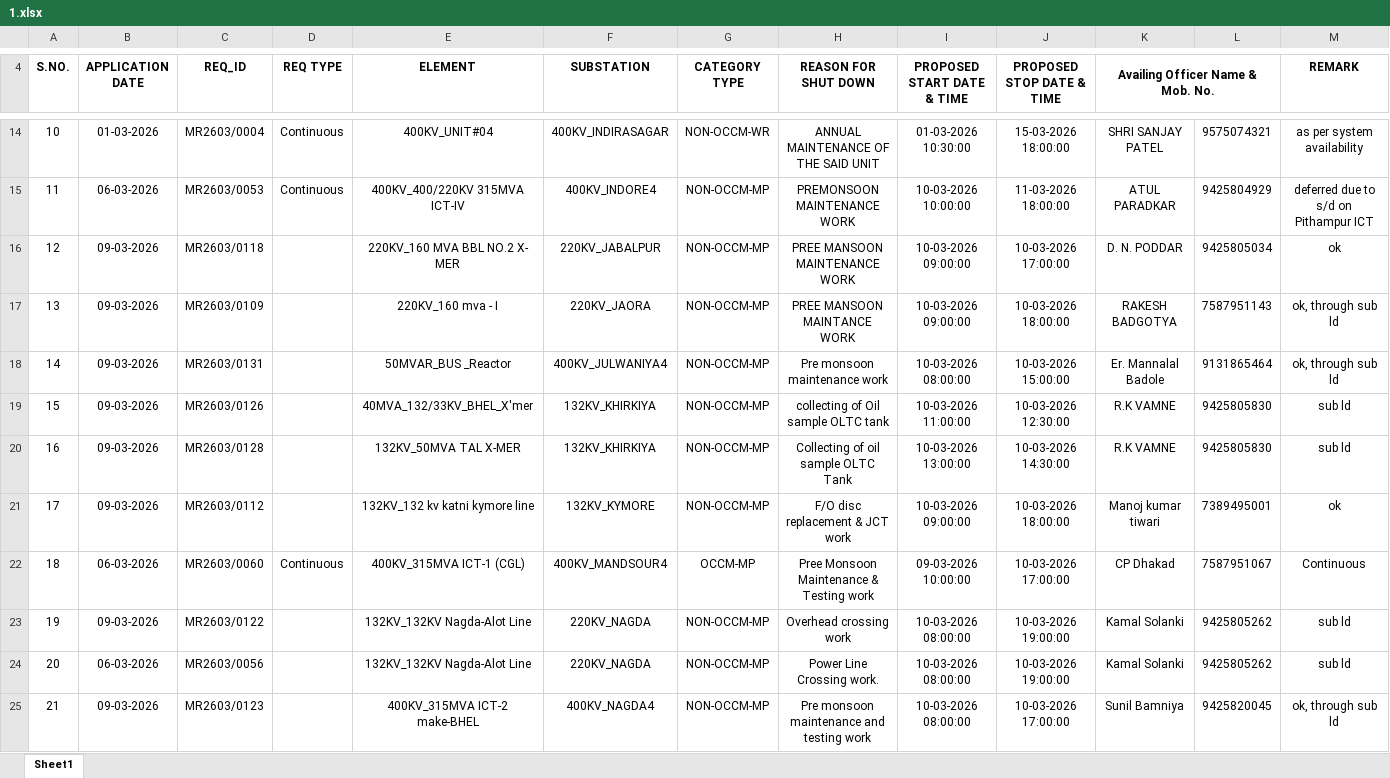
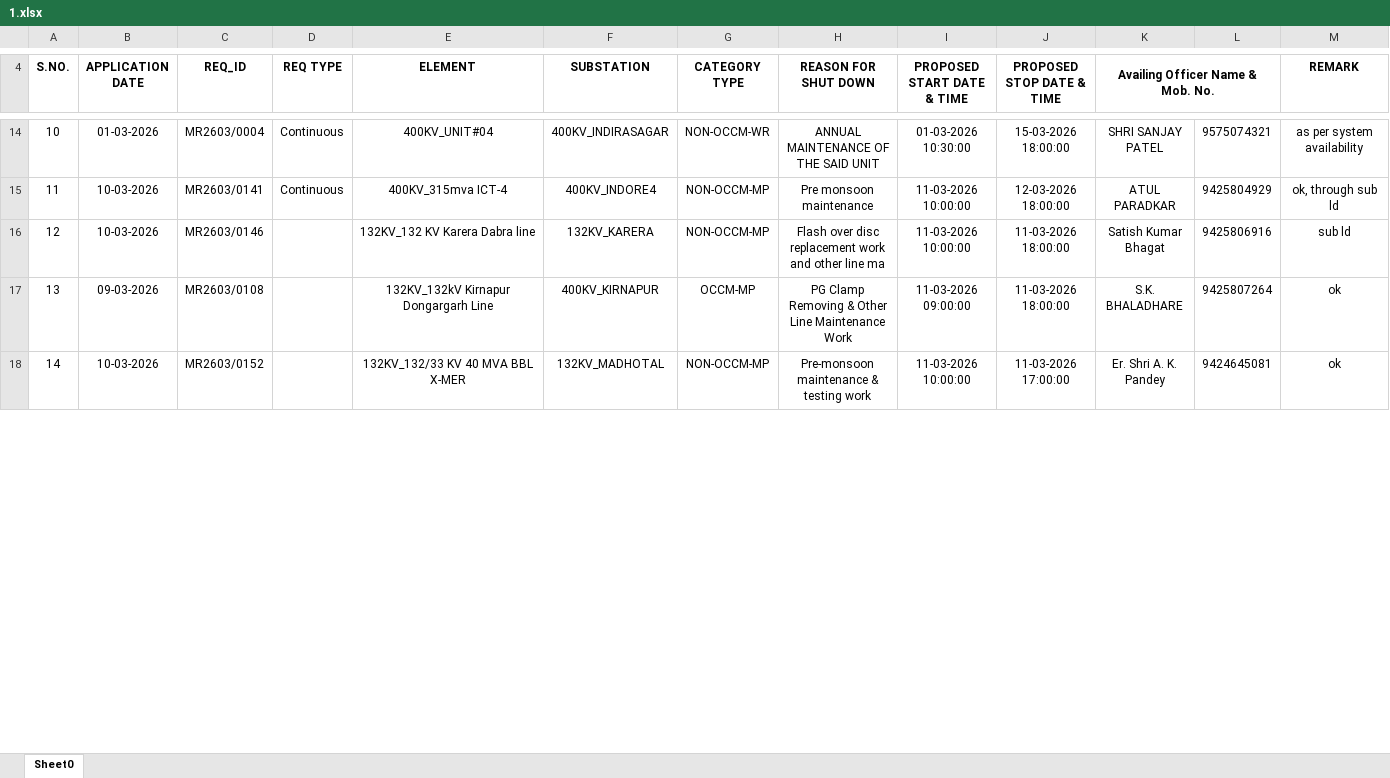
Before and after one commit to SLDCMP/shutdown, an Excel workbook: 1.xlsx, sheet Sheet0, drawn as a sheet; only a part is shown, gaps mark what is left out; values as stored, in another font and other column widths than the file's, no borders; charts and pictures not drawn; removed rows and columns are numbered as before the commit, all else as after; the diff covers the shown part only; the diff names each change by its address in the sheet, - before the commit and + after, or states it on an @@ line.

```diff
--- a/1.xlsx (sheet Sheet0)
+++ b/1.xlsx (sheet Sheet0)
-sheet tab: Sheet1
+sheet tab: Sheet0
@@ column A (S.NO.) renumbered between rows 6 and 41 @@
-B15 (APPLICATION DATE): 06-03-2026
+B15 (APPLICATION DATE): 10-03-2026
-C15 (REQ_ID): MR2603/0053
+C15 (REQ_ID): MR2603/0141
-E15 (ELEMENT): 400KV_400/220KV 315MVA ICT-IV
+E15 (ELEMENT): 400KV_315mva ICT-4
-H15 (REASON FOR SHUT DOWN): PREMONSOON MAINTENANCE WORK
+H15 (REASON FOR SHUT DOWN): Pre monsoon maintenance
-I15 (PROPOSED START DATE & TIME): 10-03-2026 10:00:00
+I15 (PROPOSED START DATE & TIME): 11-03-2026 10:00:00
-J15 (PROPOSED STOP DATE & TIME): 11-03-2026 18:00:00
+J15 (PROPOSED STOP DATE & TIME): 12-03-2026 18:00:00
-M15 (REMARK): deferred due to s/d on Pithampur ICT
+M15 (REMARK): ok, through sub ld
-row 16: 12 | 09-03-2026 | MR2603/0118 |  | 220KV_160 MVA BBL NO.2 X- MER | 220KV_JABALPUR | NON-OCCM-MP | PREE MANSOON MAINTENANCE WORK | 10-03-2026 09:00:00 | 10-03-2026 17:00:00 | D. N. PODDAR | 9425805034 | ok
-row 17: 13 | 09-03-2026 | MR2603/0109 |  | 220KV_160 mva - I | 220KV_JAORA | NON-OCCM-MP | PREE MANSOON MAINTANCE WORK | 10-03-2026 09:00:00 | 10-03-2026 18:00:00 | RAKESH BADGOTYA | 7587951143 | ok, through sub ld
-row 18: 14 | 09-03-2026 | MR2603/0131 |  | 50MVAR_BUS _Reactor | 400KV_JULWANIYA4 | NON-OCCM-MP | Pre monsoon maintenance work | 10-03-2026 08:00:00 | 10-03-2026 15:00:00 | Er. Mannalal Badole | 9131865464 | ok, through sub ld
-row 19: 15 | 09-03-2026 | MR2603/0126 |  | 40MVA_132/33KV_BHEL_X'mer | 132KV_KHIRKIYA | NON-OCCM-MP | collecting of Oil sample OLTC tank | 10-03-2026 11:00:00 | 10-03-2026 12:30:00 | R.K VAMNE | 9425805830 | sub ld
-row 20: 16 | 09-03-2026 | MR2603/0128 |  | 132KV_50MVA TAL X-MER | 132KV_KHIRKIYA | NON-OCCM-MP | Collecting of oil sample OLTC Tank | 10-03-2026 13:00:00 | 10-03-2026 14:30:00 | R.K VAMNE | 9425805830 | sub ld
-row 21: 17 | 09-03-2026 | MR2603/0112 |  | 132KV_132 kv katni kymore line | 132KV_KYMORE | NON-OCCM-MP | F/O disc replacement & JCT work | 10-03-2026 09:00:00 | 10-03-2026 18:00:00 | Manoj kumar tiwari | 7389495001 | ok
-row 22: 18 | 06-03-2026 | MR2603/0060 | Continuous | 400KV_315MVA ICT-1 (CGL) | 400KV_MANDSOUR4 | OCCM-MP | Pree Monsoon Maintenance & Testing work | 09-03-2026 10:00:00 | 10-03-2026 17:00:00 | CP Dhakad | 7587951067 | Continuous
-row 23: 19 | 09-03-2026 | MR2603/0122 |  | 132KV_132KV Nagda-Alot Line | 220KV_NAGDA | NON-OCCM-MP | Overhead crossing work | 10-03-2026 08:00:00 | 10-03-2026 19:00:00 | Kamal Solanki | 9425805262 | sub ld
-row 24: 20 | 06-03-2026 | MR2603/0056 |  | 132KV_132KV Nagda-Alot Line | 220KV_NAGDA | NON-OCCM-MP | Power Line Crossing work. | 10-03-2026 08:00:00 | 10-03-2026 19:00:00 | Kamal Solanki | 9425805262 | sub ld
-row 25: 21 | 09-03-2026 | MR2603/0123 |  | 400KV_315MVA ICT-2 make-BHEL | 400KV_NAGDA4 | NON-OCCM-MP | Pre monsoon maintenance and testing work | 10-03-2026 08:00:00 | 10-03-2026 17:00:00 | Sunil Bamniya | 9425820045 | ok, through sub ld
+row 16: 12 | 10-03-2026 | MR2603/0146 |  | 132KV_132 KV Karera Dabra line | 132KV_KARERA | NON-OCCM-MP | Flash over disc replacement work and other line ma | 11-03-2026 10:00:00 | 11-03-2026 18:00:00 | Satish Kumar Bhagat | 9425806916 | sub ld
+row 17: 13 | 09-03-2026 | MR2603/0108 |  | 132KV_132kV Kirnapur Dongargarh Line | 400KV_KIRNAPUR | OCCM-MP | PG Clamp Removing & Other Line Maintenance Work | 11-03-2026 09:00:00 | 11-03-2026 18:00:00 | S.K. BHALADHARE | 9425807264 | ok
+row 18: 14 | 10-03-2026 | MR2603/0152 |  | 132KV_132/33 KV 40 MVA BBL X-MER | 132KV_MADHOTAL | NON-OCCM-MP | Pre-monsoon maintenance & testing work | 11-03-2026 10:00:00 | 11-03-2026 17:00:00 | Er. Shri A. K. Pandey | 9424645081 | ok
```
Also changed, not shown: 25 added rows, 20 removed rows and 55 edited cells elsewhere in this sheet, charts or pictures.
